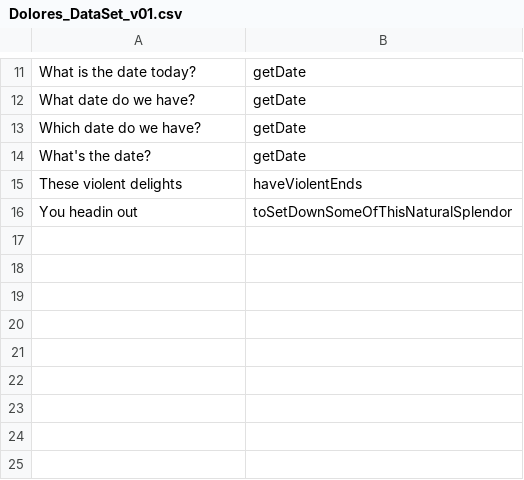
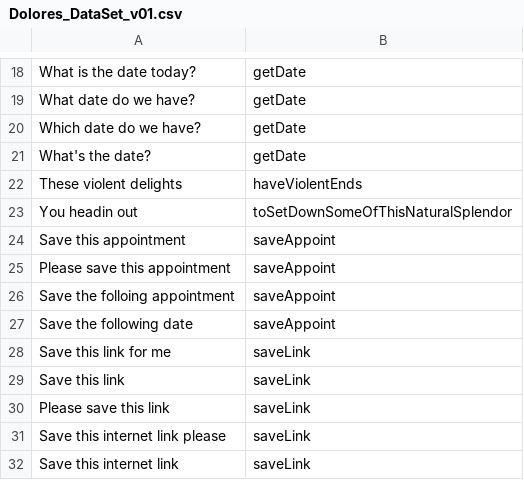
Before and after one commit to ciwin/Intent_Classification, a CSV file: Dolores_DataSet_v01.csv, drawn as a sheet; only a part is shown, gaps mark what is left out; the diff covers the shown part only; the diff names each change by its address in the sheet, - before the commit and + after, or states it on an @@ line.

```diff
--- a/Dolores_DataSet_v01.csv
+++ b/Dolores_DataSet_v01.csv
+row 24: Save this appointment | saveAppoint
+row 25: Please save this appointment | saveAppoint
+row 26: Save the folloing appointment | saveAppoint
+row 27: Save the following date | saveAppoint
+row 28: Save this link for me | saveLink
+row 29: Save this link | saveLink
+row 30: Please save this link | saveLink
+row 31: Save this internet link please | saveLink
+row 32: Save this internet link | saveLink
```
Also changed, not shown: 10 added rows, 3 removed rows, 1 moved row and 2 edited cells elsewhere in this file, 1 other file.
